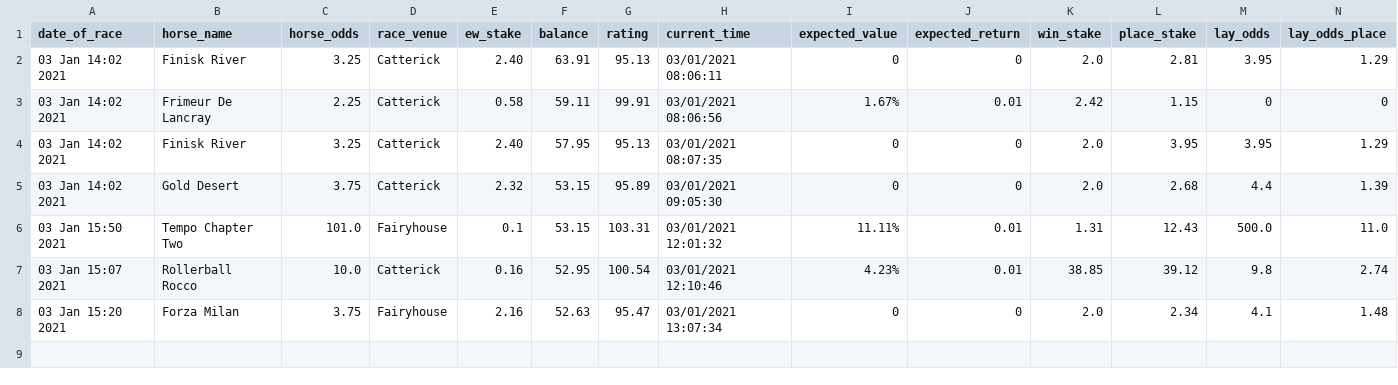
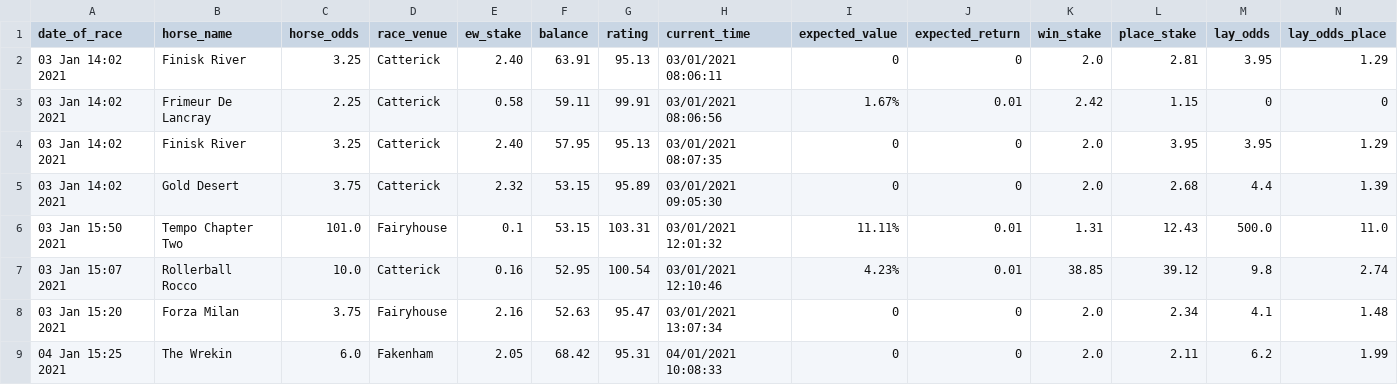
Before and after one commit to tom-pollak/each-way-matcher, a CSV file: returns/returns.csv, drawn as a sheet; only a part is shown; rows hold the shown columns only; the diff names each change by its address in the sheet, - before the commit and + after, or states it on an @@ line.

Commit message:
update returns

```diff
--- a/returns/returns.csv
+++ b/returns/returns.csv
+row 9: 04 Jan 15:25 2021 | The Wrekin | 6.0 | Fakenham | 2.05 | 68.42 | 95.31 | 04/01/2021 10:08:33 | 0 | 0 | 2.0 | 2.11 | 6.2 | 1.99
```
Also changed, not shown: 1 other file.
